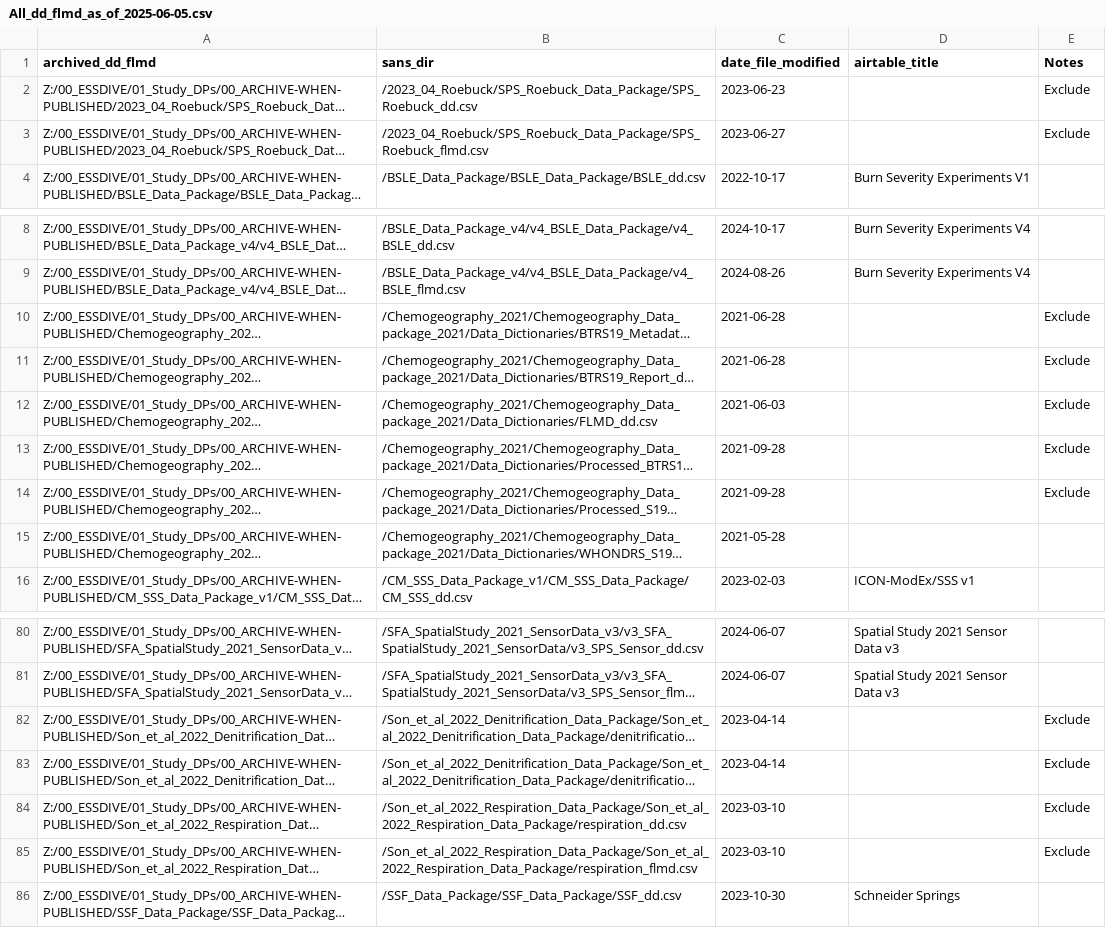
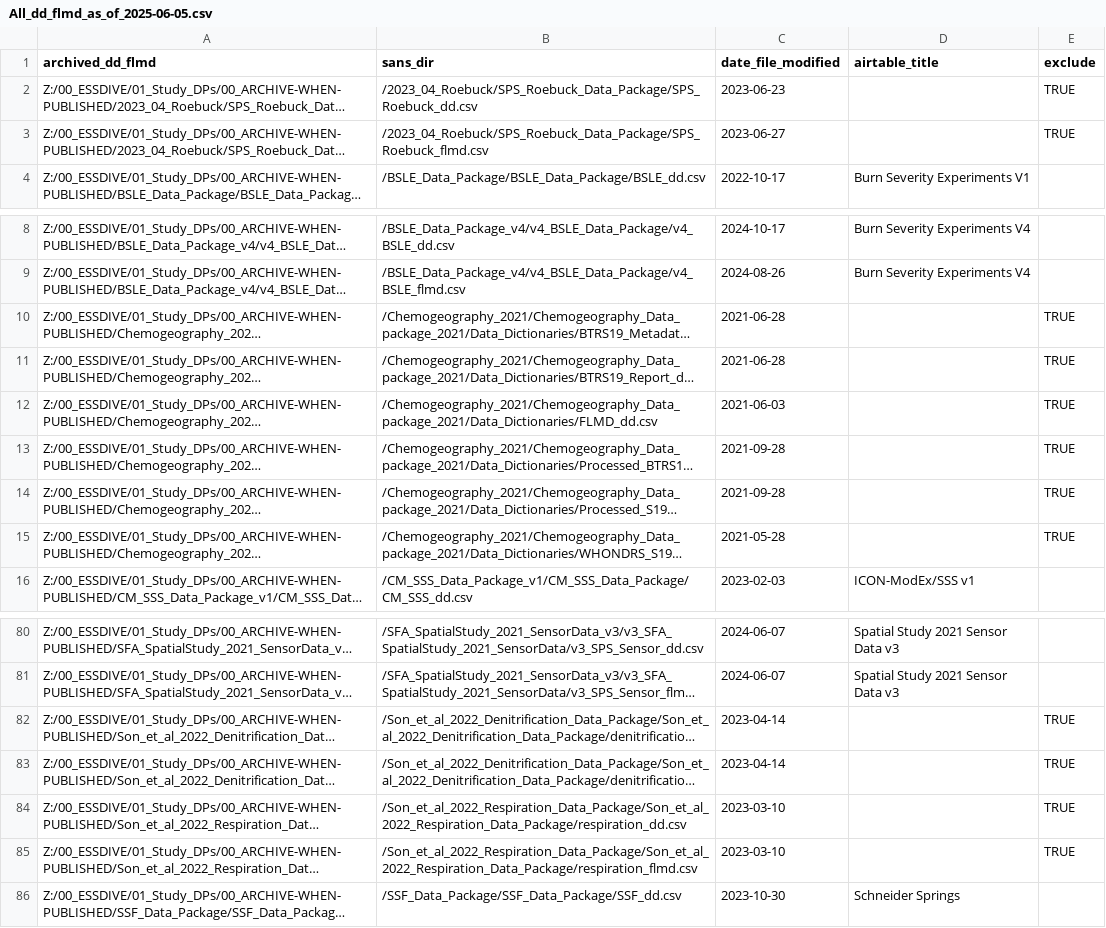
Before and after one commit to river-corridors-sfa/rcsfa-data_processing_for_publication, a CSV file: Data_Package_Documentation/database/All_dd_flmd_as_of_2025-06-05.csv, drawn as a sheet; only a part is shown, gaps mark what is left out; long unchanged cells end in …; the diff covers the shown part only; the diff names each change by its address in the sheet, - before the commit and + after, or states it on an @@ line.

```diff
--- a/Data_Package_Documentation/database/All_dd_flmd_as_of_2025-06-05.csv
+++ b/Data_Package_Documentation/database/All_dd_flmd_as_of_2025-06-05.csv
-E1: Notes
+E1: exclude
-E2:E3 (exclude): Exclude
+E2:E3 (exclude): TRUE
-E10:E14 (exclude): Exclude
+E10:E14 (exclude): TRUE
-E15 (exclude): (empty)
+E15 (exclude): TRUE
-E82:E85 (exclude): Exclude
+E82:E85 (exclude): TRUE
```
Also changed, not shown: 24 edited cells elsewhere in this file, 1 other file.
